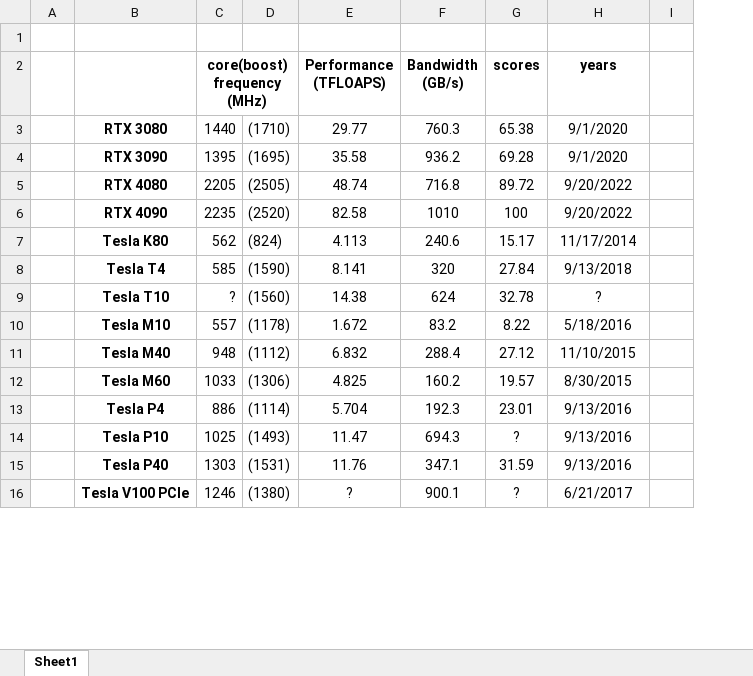
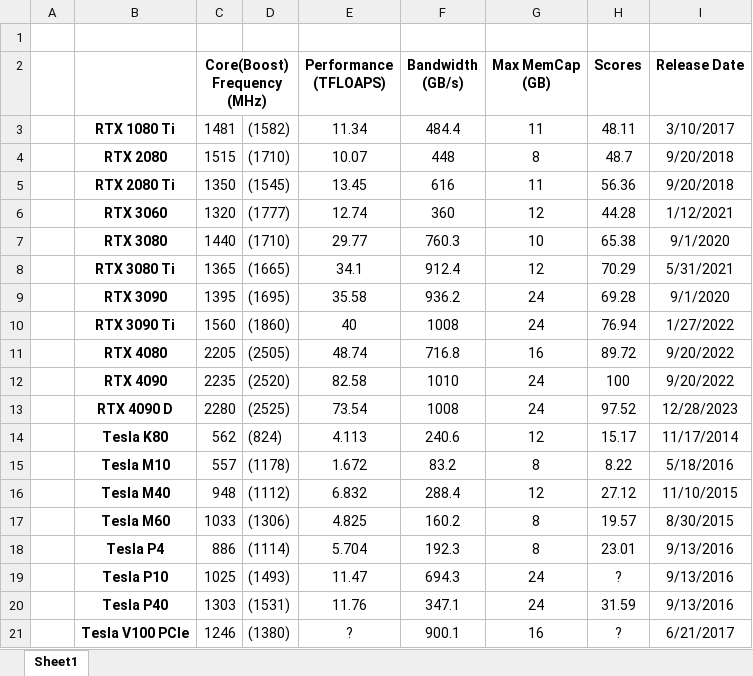
Before and after one commit to Yangzhichen763/DeepLearning, an Excel workbook: testime/comparison/GPU.xlsx, sheet Sheet1, drawn as a sheet; only a part is shown; values as stored, in another font and other column widths than the file's, no borders; conditional formats not drawn; removed rows and columns are numbered as before the commit, all else as after; ↵ is a line break in a cell; the diff covers the shown part only; the diff names each change by its address in the sheet, - before the commit and + after, or states it on an @@ line.

```diff
--- a/testime/comparison/GPU.xlsx (sheet Sheet1)
+++ b/testime/comparison/GPU.xlsx (sheet Sheet1)
+column G (Max MemCap (GB)), row 7: 10; row 9: 24; rows 11-12: 16 | 24; rows 14-21: 12 | 8 | 12 | 8 | 8 | 24 | 24 | 16
-column I, empty
-C2: core(boost) frequency ↵ (MHz)
+C2: Core(Boost) Frequency ↵ (MHz)
-H2: scores
+H2: Scores
-I2: years
+I2: Release Date
+row 3:  | RTX 1080 Ti | 1481 | (1582) | 11.34 | 484.4 | 11 | 48.11 | 3/10/2017
+row 4:  | RTX 2080 | 1515 | (1710) | 10.07 | 448 | 8 | 48.7 | 9/20/2018
+row 5:  | RTX 2080 Ti | 1350 | (1545) | 13.45 | 616 | 11 | 56.36 | 9/20/2018
+row 6:  | RTX 3060 | 1320 | (1777) | 12.74 | 360 | 12 | 44.28 | 1/12/2021
+row 8:  | RTX 3080 Ti | 1365 | (1665) | 34.1 | 912.4 | 12 | 70.29 | 5/31/2021
+row 10:  | RTX 3090 Ti | 1560 | (1860) | 40 | 1008 | 24 | 76.94 | 1/27/2022
+row 13:  | RTX 4090 D | 2280 | (2525) | 73.54 | 1008 | 24 | 97.52 | 12/28/2023
@@ row 8 moved to row 26: Tesla T4 @@
-row 9:  | Tesla T10 | ? | (1560) | 14.38 | 624 | 32.78 | ?
```
Also changed, not shown: 12 added rows and 1 edited cell elsewhere in this sheet, hidden cells.
